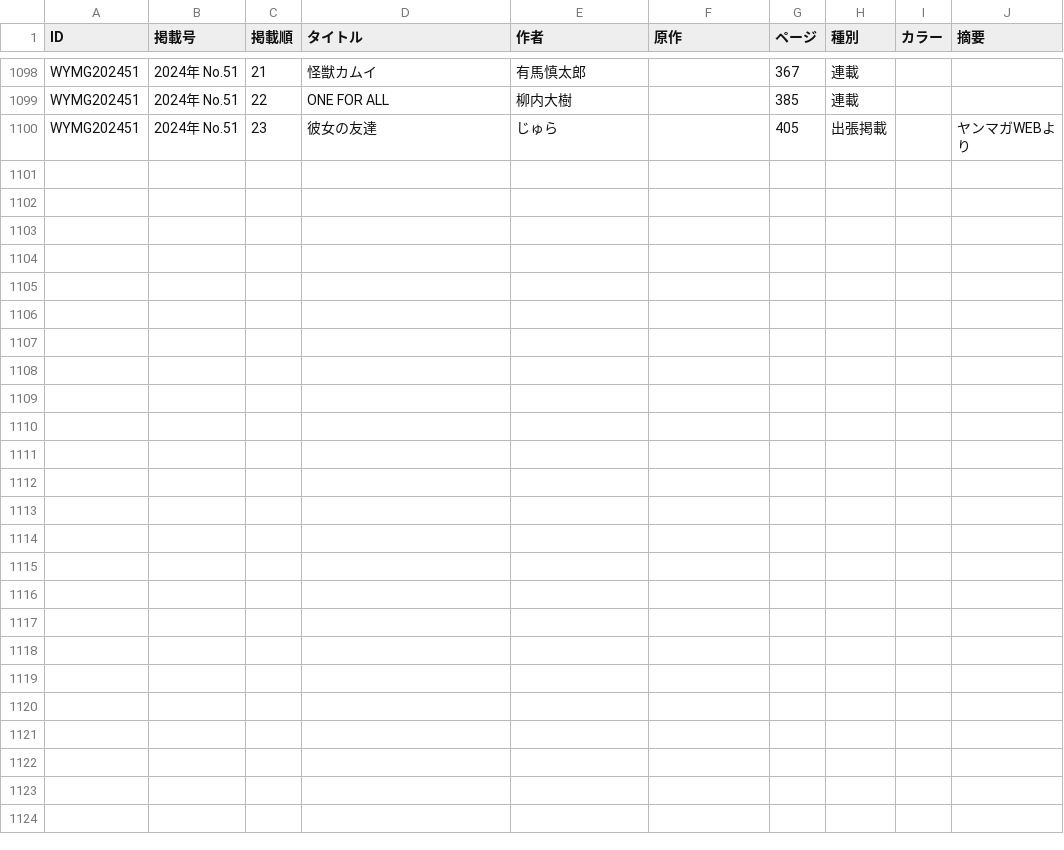
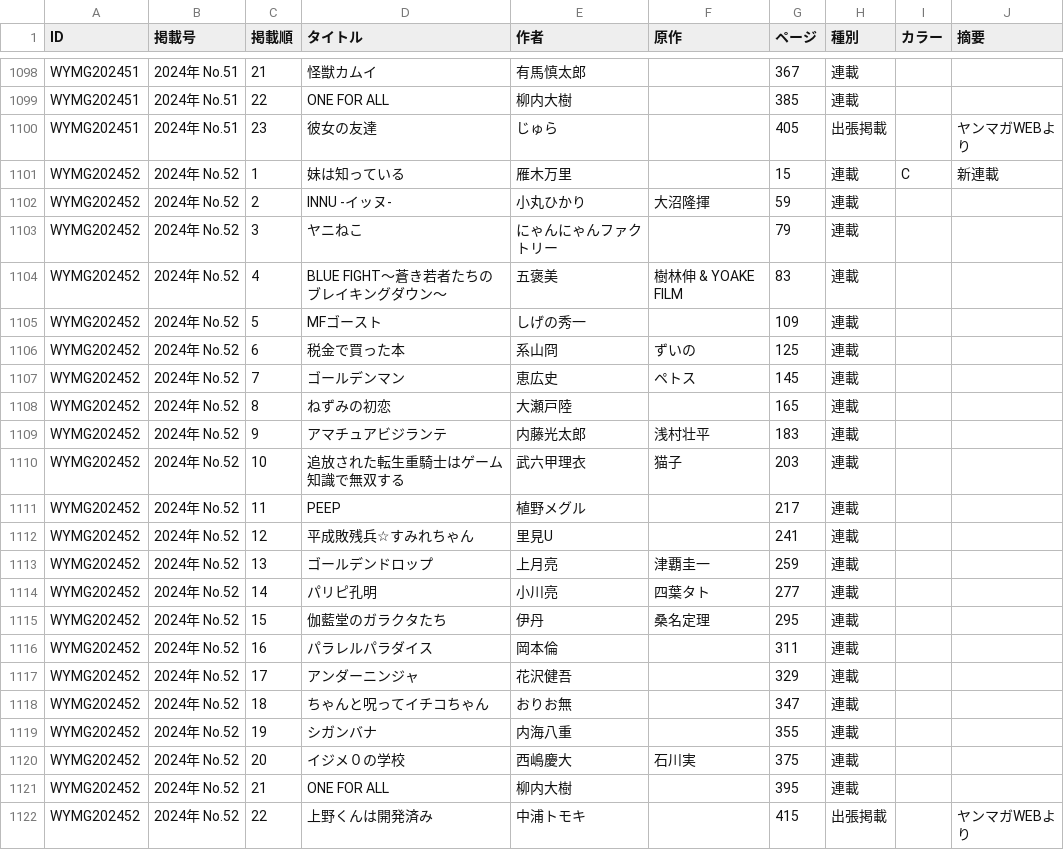
Before and after one commit to tricogimmick/comic_magazine_data, a TSV file: tsv/young_magazine/young_magazine2024.tsv, drawn as a sheet; only a part is shown, gaps mark what is left out; the diff names each change by its address in the sheet, - before the commit and + after, or states it on an @@ line.

Commit message:
週刊ヤングマガジン 2024年 No.52

```diff
--- a/tsv/young_magazine/young_magazine2024.tsv
+++ b/tsv/young_magazine/young_magazine2024.tsv
+row 1101: WYMG202452 | 2024年 No.52 | 1 | 妹は知っている | 雁木万里 |  | 15 | 連載 | C | 新連載
+row 1102: WYMG202452 | 2024年 No.52 | 2 | INNU -イッヌ- | 小丸ひかり | 大沼隆揮 | 59 | 連載
+row 1103: WYMG202452 | 2024年 No.52 | 3 | ヤニねこ | にゃんにゃんファクトリー |  | 79 | 連載
+row 1104: WYMG202452 | 2024年 No.52 | 4 | BLUE FIGHT～蒼き若者たちのブレイキングダウン～ | 五褒美 | 樹林伸 & YOAKE FILM | 83 | 連載
+row 1105: WYMG202452 | 2024年 No.52 | 5 | MFゴースト | しげの秀一 |  | 109 | 連載
+row 1106: WYMG202452 | 2024年 No.52 | 6 | 税金で買った本 | 系山冏 | ずいの | 125 | 連載
+row 1107: WYMG202452 | 2024年 No.52 | 7 | ゴールデンマン | 恵広史 | ペトス | 145 | 連載
+row 1108: WYMG202452 | 2024年 No.52 | 8 | ねずみの初恋 | 大瀬戸陸 |  | 165 | 連載
+row 1109: WYMG202452 | 2024年 No.52 | 9 | アマチュアビジランテ | 内藤光太郎 | 浅村壮平 | 183 | 連載
+row 1110: WYMG202452 | 2024年 No.52 | 10 | 追放された転生重騎士はゲーム知識で無双する | 武六甲理衣 | 猫子 | 203 | 連載
+row 1111: WYMG202452 | 2024年 No.52 | 11 | PEEP | 植野メグル |  | 217 | 連載
+row 1112: WYMG202452 | 2024年 No.52 | 12 | 平成敗残兵☆すみれちゃん | 里見U |  | 241 | 連載
+row 1113: WYMG202452 | 2024年 No.52 | 13 | ゴールデンドロップ | 上月亮 | 津覇圭一 | 259 | 連載
+row 1114: WYMG202452 | 2024年 No.52 | 14 | パリピ孔明 | 小川亮 | 四葉タト | 277 | 連載
+row 1115: WYMG202452 | 2024年 No.52 | 15 | 伽藍堂のガラクタたち | 伊丹 | 桑名定理 | 295 | 連載
+row 1116: WYMG202452 | 2024年 No.52 | 16 | パラレルパラダイス | 岡本倫 |  | 311 | 連載
+row 1117: WYMG202452 | 2024年 No.52 | 17 | アンダーニンジャ | 花沢健吾 |  | 329 | 連載
+row 1118: WYMG202452 | 2024年 No.52 | 18 | ちゃんと呪ってイチコちゃん | おりお無 |  | 347 | 連載
+row 1119: WYMG202452 | 2024年 No.52 | 19 | シガンバナ | 内海八重 |  | 355 | 連載
+row 1120: WYMG202452 | 2024年 No.52 | 20 | イジメ０の学校 | 西嶋慶大 | 石川実 | 375 | 連載
+row 1121: WYMG202452 | 2024年 No.52 | 21 | ONE FOR ALL | 柳内大樹 |  | 395 | 連載
+row 1122: WYMG202452 | 2024年 No.52 | 22 | 上野くんは開発済み | 中浦トモキ |  | 415 | 出張掲載 |  | ヤンマガWEBより
```
